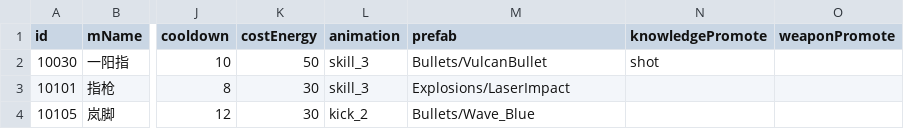
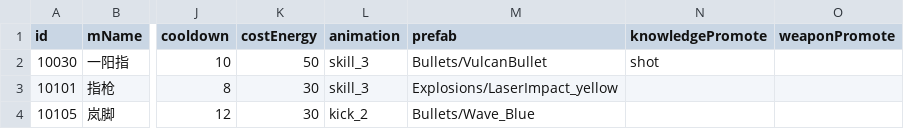
Before and after one commit to HaoYongZhang/UnlimitedChallenge, a CSV file: Assets/Resources/Data/Skill/skill_attack.csv, drawn as a sheet; only a part is shown, gaps mark what is left out; the diff names each change by its address in the sheet, - before the commit and + after, or states it on an @@ line.

```diff
--- a/Assets/Resources/Data/Skill/skill_attack.csv
+++ b/Assets/Resources/Data/Skill/skill_attack.csv
-M3 (prefab): Explosions/LaserImpact
+M3 (prefab): Explosions/LaserImpact_yellow
```
Also changed, not shown: 9 other files.
